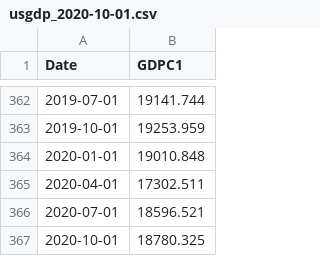
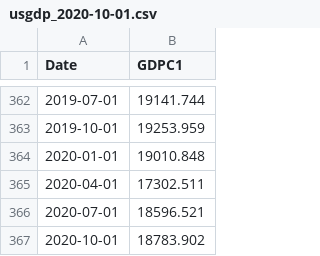
Before and after one commit to OpenSourceEcon/USgdp_NormPeakPlot, a CSV file: data/usgdp_2020-10-01.csv, drawn as a sheet; only a part is shown, gaps mark what is left out.

Commit message:
Updated GDP plot and data for 4Q second estimate Mar 8

```diff
--- a/data/usgdp_2020-10-01.csv
+++ b/data/usgdp_2020-10-01.csv
@@ -366,2 +366,2 @@ Date,GDPC1
 2020-07-01,18596.521
-2020-10-01,18780.325
+2020-10-01,18783.902
```
Also changed, not shown: data/usgdp_pk_2020-10-01.csv, 1 other file.
